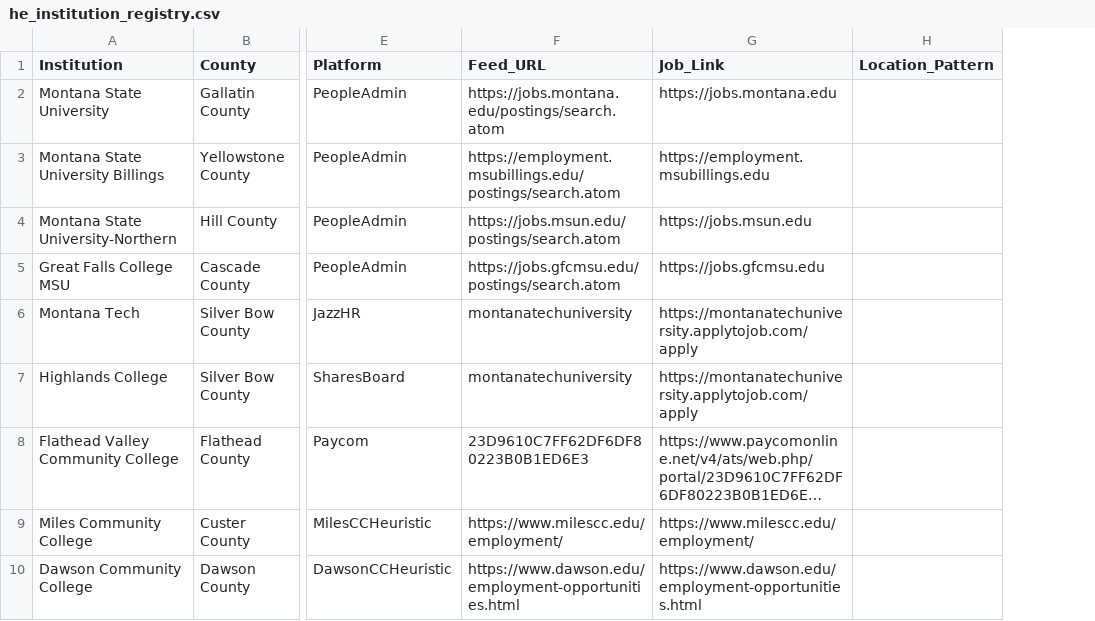
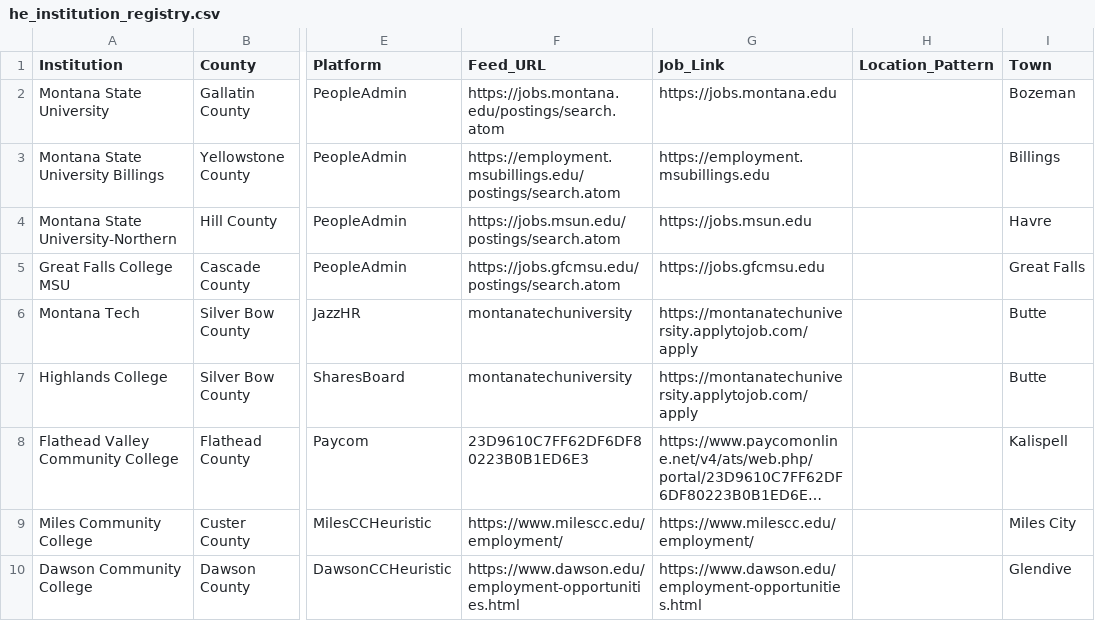
Before and after one commit to bostickmike/Montana-Education-Jobs-Dashboard, a CSV file: he_institution_registry.csv, drawn as a sheet; only a part is shown, gaps mark what is left out; long unchanged cells end in …; the diff names each change by its address in the sheet, - before the commit and + after, or states it on an @@ line.

```diff
--- a/he_institution_registry.csv
+++ b/he_institution_registry.csv
+column I (Town), rows 2-10: Bozeman | Billings | Havre | Great Falls | Butte | Butte | Kalispell | Miles City | Glendive
```
Also changed, not shown: 6 other files.
